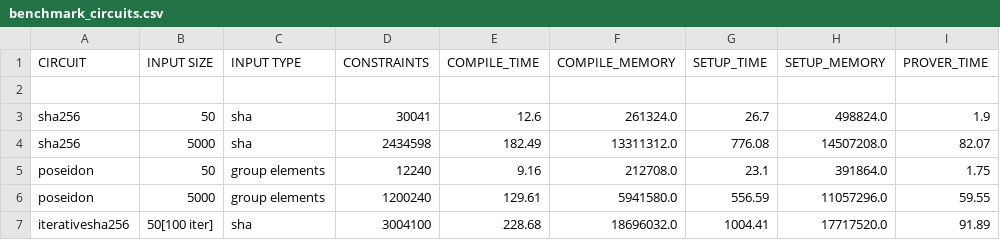
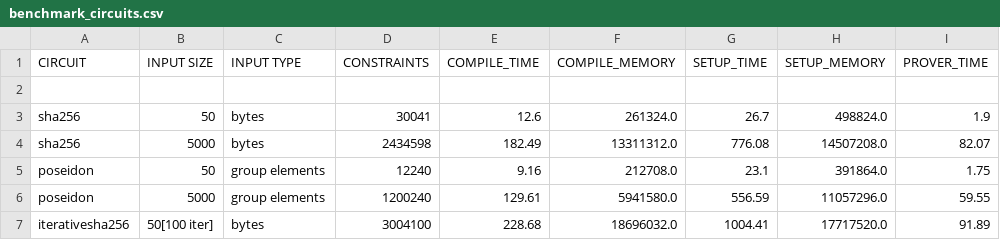
Before and after one commit to PIERdemo/Benchmark-Circom-Circuits, a CSV file: benchmark_circuits.csv, drawn as a sheet; only a part is shown; the diff names each change by its address in the sheet, - before the commit and + after, or states it on an @@ line.

Commit message:
Update benchmark_circuits.csv

```diff
--- a/benchmark_circuits.csv
+++ b/benchmark_circuits.csv
-C3:C4 (INPUT TYPE): sha
+C3:C4 (INPUT TYPE): bytes
-C7 (INPUT TYPE): sha
+C7 (INPUT TYPE): bytes
```
